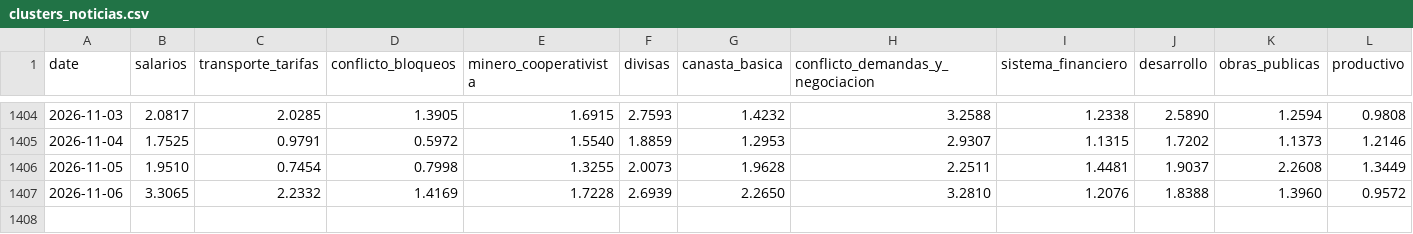
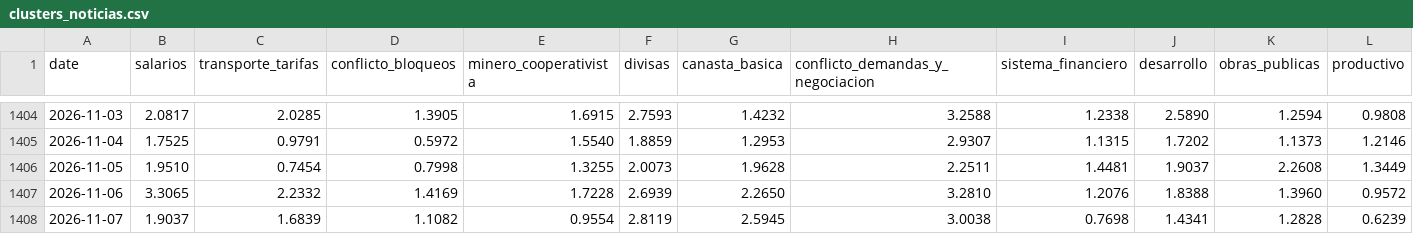
Before and after one commit to pr0nstar/bo-ts, a CSV file: data/clusters_noticias.csv, drawn as a sheet; only a part is shown, gaps mark what is left out; rows hold the shown columns only; the diff names each change by its address in the sheet, - before the commit and + after, or states it on an @@ line.

Commit message:
auto update ts

```diff
--- a/data/clusters_noticias.csv
+++ b/data/clusters_noticias.csv
+row 1408: 2026-11-07 | 1.9037 | 1.6839 | 1.1082 | 0.9554 | 2.8119 | 2.5945 | 3.0038 | 0.7698 | 1.4341 | 1.2828 | 0.6239
```
